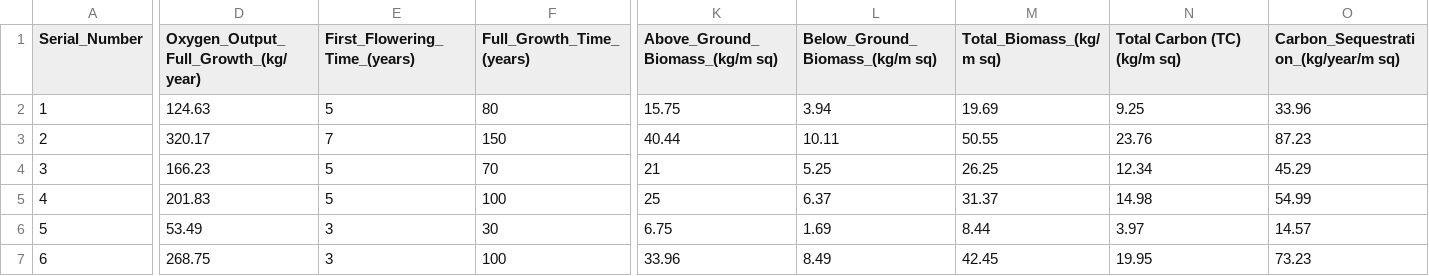
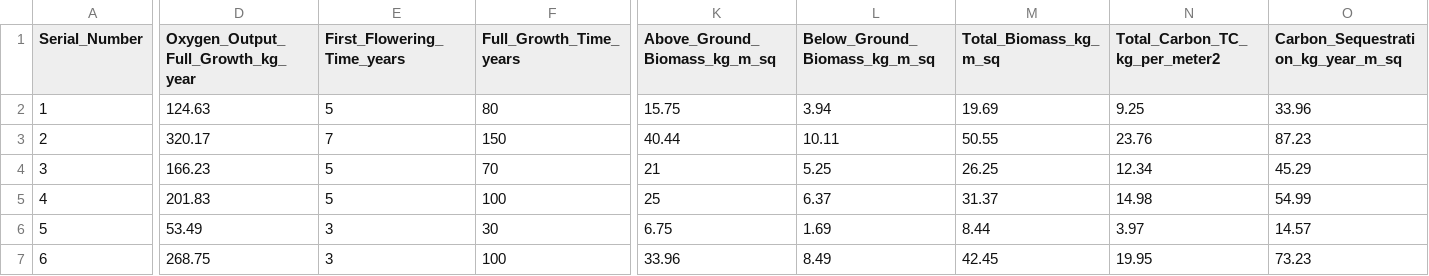
Before and after one commit to AnuragPaul555/Project---Forestify, a CSV file: treesData.csv, drawn as a sheet; only a part is shown, gaps mark what is left out; the diff covers the shown part only; the diff names each change by its address in the sheet, - before the commit and + after, or states it on an @@ line.

```diff
--- a/treesData.csv
+++ b/treesData.csv
-D1: Oxygen_Output_Full_Growth_(kg/year)
+D1: Oxygen_Output_Full_Growth_kg_year
-E1: First_Flowering_Time_(years)
+E1: First_Flowering_Time_years
-F1: Full_Growth_Time_(years)
+F1: Full_Growth_Time_years
-K1: Above_Ground_Biomass_(kg/m sq)
+K1: Above_Ground_Biomass_kg_m_sq
-L1: Below_Ground_Biomass_(kg/m sq)
+L1: Below_Ground_Biomass_kg_m_sq
-M1: Total_Biomass_(kg/m sq)
+M1: Total_Biomass_kg_m_sq
-N1: Total Carbon (TC) (kg/m sq)
+N1: Total_Carbon_TC_kg_per_meter2
-O1: Carbon_Sequestration_(kg/year/m sq)
+O1: Carbon_Sequestration_kg_year_m_sq
```
Also changed, not shown: 13 edited cells elsewhere in this file, 4 other files.
